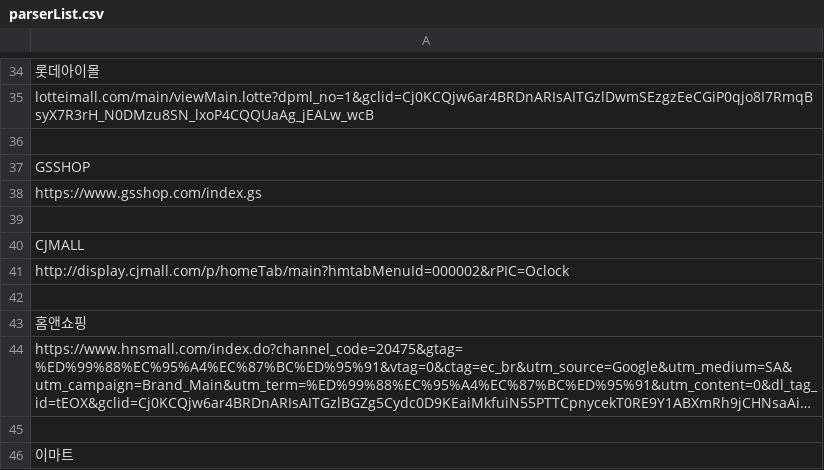
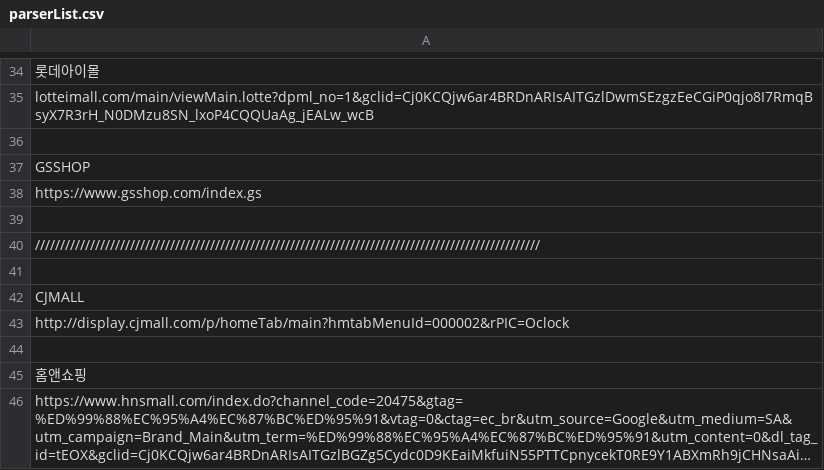
Before and after one commit to JooHyukKim/EZbasket02, a CSV file: chrome_extension_KJH/parserList.csv, drawn as a sheet; only a part is shown, gaps mark what is left out; the shorter side is filled out with more unchanged rows; long unchanged cells end in …; the diff names each change by its address in the sheet, - before the commit and + after, or states it on an @@ line.

Commit message:
zz
z

```diff
--- a/chrome_extension_KJH/parserList.csv
+++ b/chrome_extension_KJH/parserList.csv
+row 40: /////////////////////////////////////////////////////////////////////////////////////////////////////
+row 41: (empty)
```
